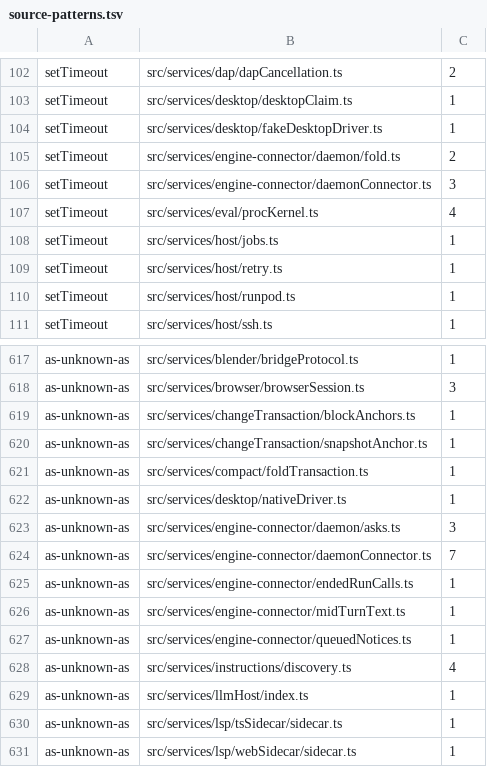
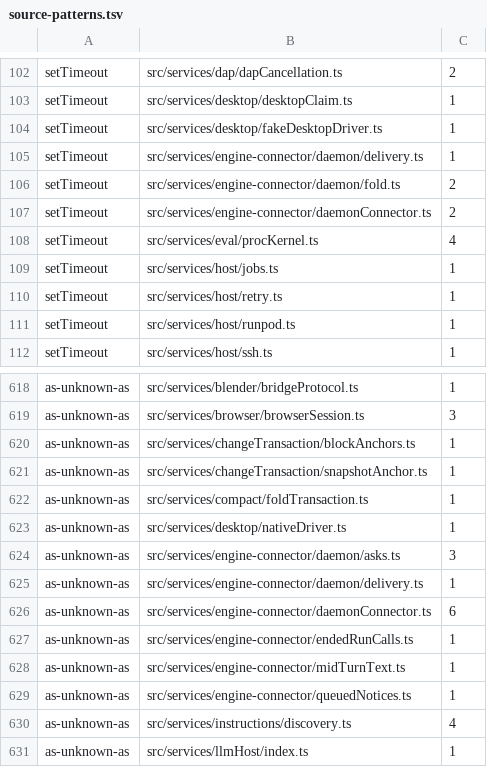
Before and after one commit to Whq02/MercuryCLI, a TSV file: scripts/gate/source-patterns.tsv, drawn as a sheet; only a part is shown, gaps mark what is left out; the shorter side is filled out with more unchanged rows.

```diff
--- a/scripts/gate/source-patterns.tsv
+++ b/scripts/gate/source-patterns.tsv
@@ -104,4 +104,5 @@ setTimeout	src/services/desktop/desktopClaim.ts	1
 setTimeout	src/services/desktop/fakeDesktopDriver.ts	1
+setTimeout	src/services/engine-connector/daemon/delivery.ts	1
 setTimeout	src/services/engine-connector/daemon/fold.ts	2
-setTimeout	src/services/engine-connector/daemonConnector.ts	3
+setTimeout	src/services/engine-connector/daemonConnector.ts	2
 setTimeout	src/services/eval/procKernel.ts	4
@@ -623,3 +624,4 @@ as-unknown-as	src/services/desktop/nativeDriver.ts	1
 as-unknown-as	src/services/engine-connector/daemon/asks.ts	3
-as-unknown-as	src/services/engine-connector/daemonConnector.ts	7
+as-unknown-as	src/services/engine-connector/daemon/delivery.ts	1
+as-unknown-as	src/services/engine-connector/daemonConnector.ts	6
 as-unknown-as	src/services/engine-connector/endedRunCalls.ts	1
```
Also changed, not shown: scripts/gate/source-text-reads.tsv, scripts/gate/unit-size.tsv, 30 other files.
